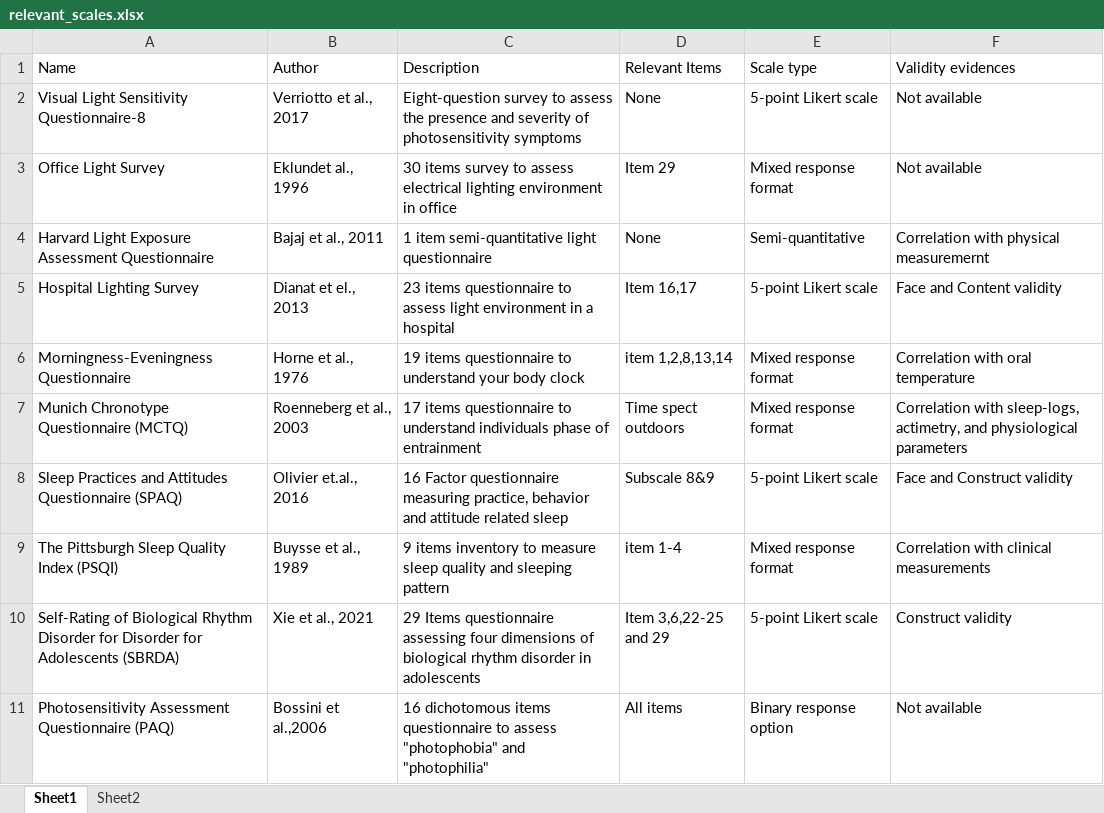
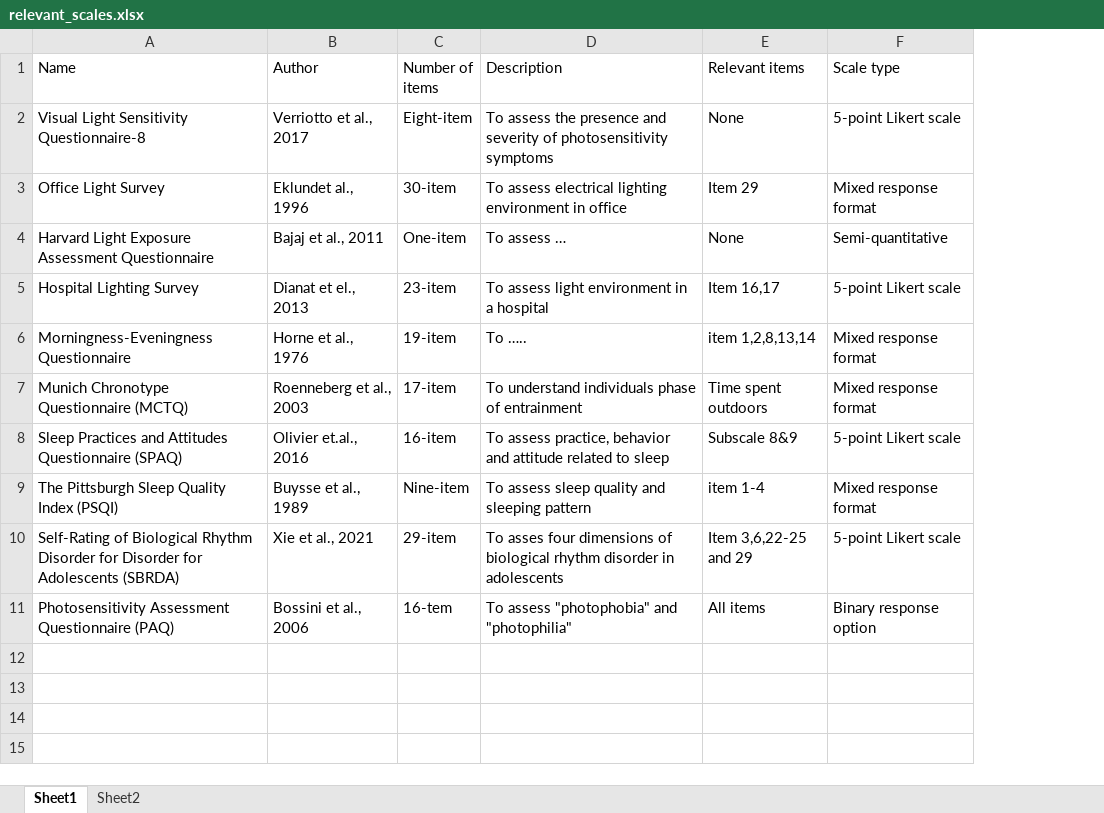
Before and after one commit to leba-instrument/leba-manuscript, an Excel workbook: Table_raw/relevant_scales.xlsx, sheet Sheet1, drawn as a sheet; values as stored, in another font and other column widths than the file's, no borders; removed rows and columns are numbered as before the commit, all else as after; the diff names each change by its address in the sheet, - before the commit and + after, or states it on an @@ line.

```diff
--- a/Table_raw/relevant_scales.xlsx (sheet Sheet1)
+++ b/Table_raw/relevant_scales.xlsx (sheet Sheet1)
+column C (Number of items), rows 2-11: Eight-item | 30-item | One-item | 23-item | 19-item | 17-item | 16-item | Nine-item | 29-item | 16-tem
-column F (Validity evidences), rows 2-11: Not available | Not available | Correlation with physical measuremernt | Face and Content validity | Correlation with oral temperature | Correlation with sleep-logs, actimetry, and physiological parameters | Face and Construct validity | Correlation with clinical measurements | Construct validity | Not available
-E1: Relevant Items
+E1: Relevant items
-D2 (Description): Eight-question survey to assess the…
+D2 (Description): To assess the…
-D3 (Description): 30 items survey to assess electrical…
+D3 (Description): To assess electrical…
-D4 (Description): 1 item semi-quantitative light questionnaire
+D4 (Description): To assess …
-D5 (Description): 23 items questionnaire to assess light…
+D5 (Description): To assess light…
-D6 (Description): 19 items questionnaire to understand your body clock
+D6 (Description): To …..
-D7 (Description): 17 items questionnaire to understand individuals…
+D7 (Description): To understand individuals…
-E7 (Relevant items): Time spect outdoors
+E7 (Relevant items): Time spent outdoors
-D8 (Description): 16 Factor questionnaire measuring practice, behavior and attitude related sleep
+D8 (Description): To assess practice, behavior and attitude related to sleep
-D9 (Description): 9 items inventory to measure sleep quality…
+D9 (Description): To assess sleep quality…
-D10 (Description): 29 Items questionnaire assessing four dimensions…
+D10 (Description): To asses four dimensions…
-B11 (Author): Bossini et al.,2006
+B11 (Author): Bossini et al., 2006
-D11 (Description): 16 dichotomous items questionnaire to assess "photophobia"…
+D11 (Description): To assess "photophobia"…
```
Also changed, not shown: sheet Sheet2, Table_raw/LEBA Long.xlsx, Table_raw/LEBA_Short.xlsx, 5 other files.
